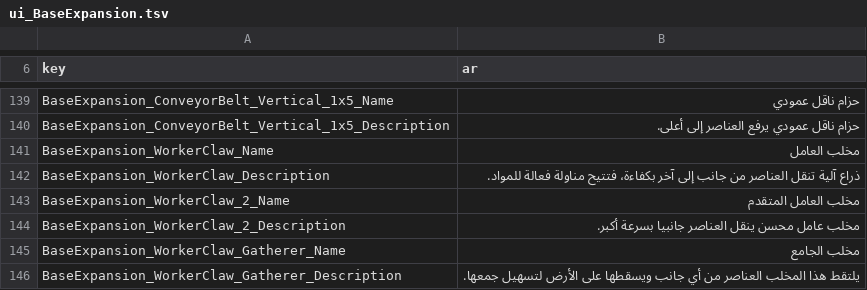
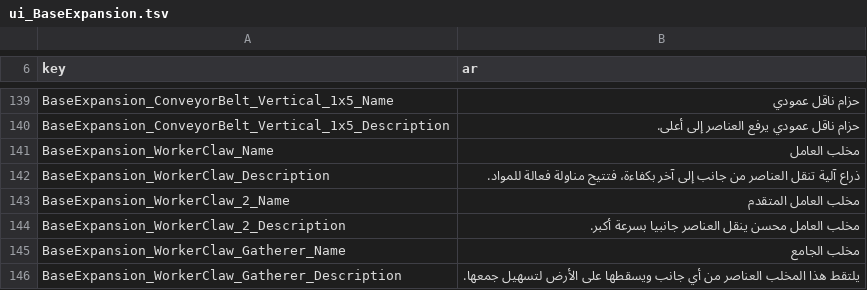
Before and after one commit to alnaimiab/KentumArabic, a TSV file: content/strings/ui_BaseExpansion.tsv, drawn as a sheet; only a part is shown, gaps mark what is left out.

```diff
--- a/content/strings/ui_BaseExpansion.tsv
+++ b/content/strings/ui_BaseExpansion.tsv
@@ -143,3 +143,3 @@ BaseExpansion_WorkerClaw_Description	ذراع آلية تنقل العناصر
 BaseExpansion_WorkerClaw_2_Name	مخلب العامل المتقدم
-BaseExpansion_WorkerClaw_2_Description	مخلب عامل محسن ينقل العناصر جانبيا بسرعة أكبر.
+BaseExpansion_WorkerClaw_2_Description	مخلب العامل محسن ينقل العناصر جانبيا بسرعة أكبر.
 BaseExpansion_WorkerClaw_Gatherer_Name	مخلب الجامع
```
Also changed, not shown: content/strings/dialogue.tsv, content/strings/ui_Item.tsv, 5 other files.
